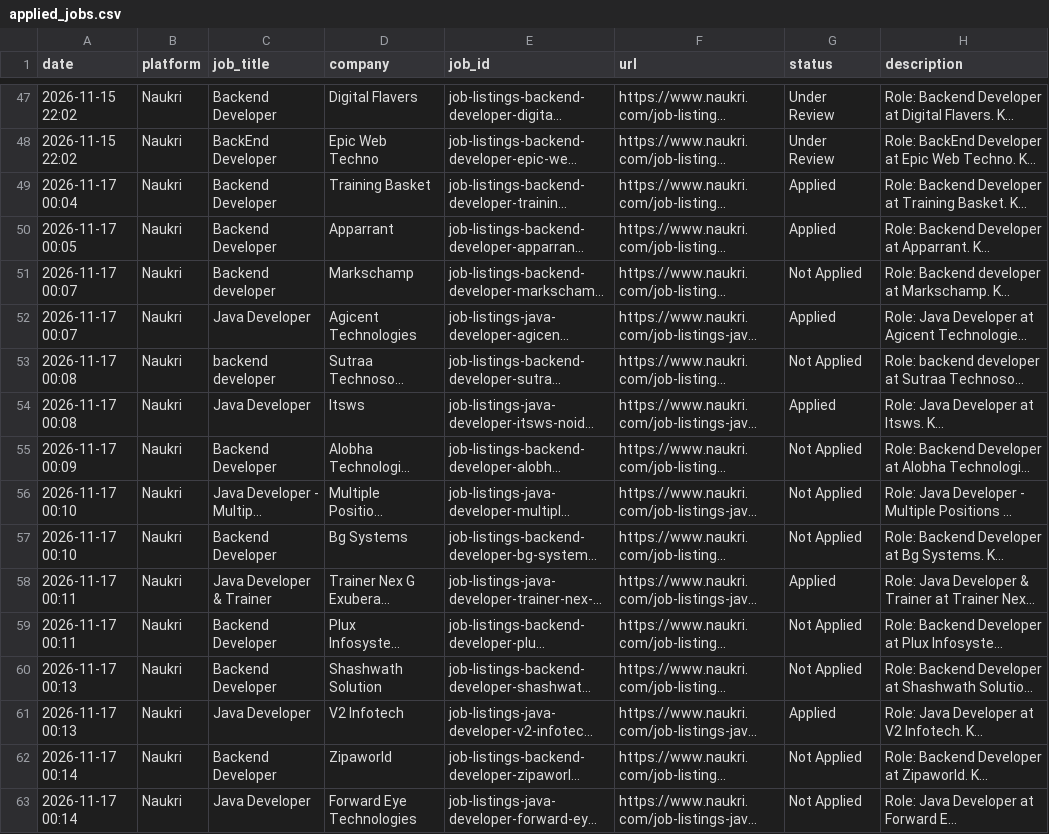
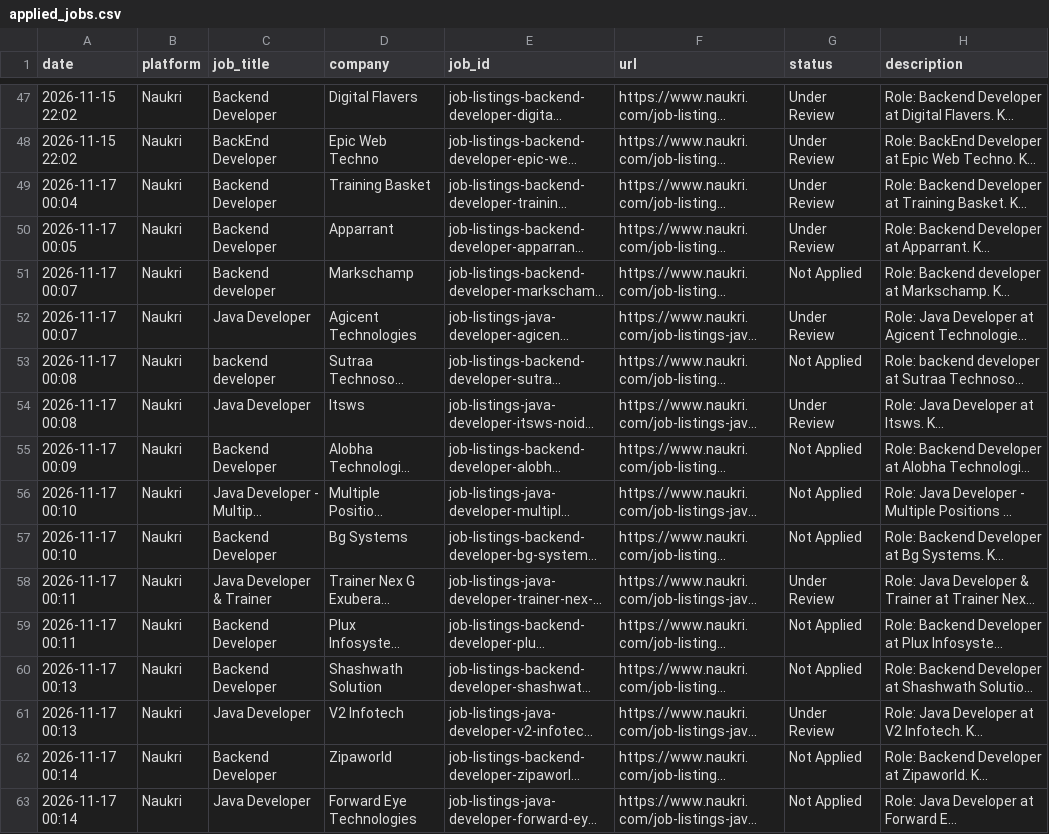
Before and after one commit to saurabhdevworks-code/8Oapply, a CSV file: applied_jobs.csv, drawn as a sheet; only a part is shown, gaps mark what is left out; long unchanged cells end in …; the diff names each change by its address in the sheet, - before the commit and + after, or states it on an @@ line.

```diff
--- a/applied_jobs.csv
+++ b/applied_jobs.csv
-G49:G50 (status): Applied
+G49:G50 (status): Under Review
-G52 (status): Applied
+G52 (status): Under Review
-G54 (status): Applied
+G54 (status): Under Review
-G58 (status): Applied
+G58 (status): Under Review
-G61 (status): Applied
+G61 (status): Under Review
```
Also changed, not shown: 6 other files.
